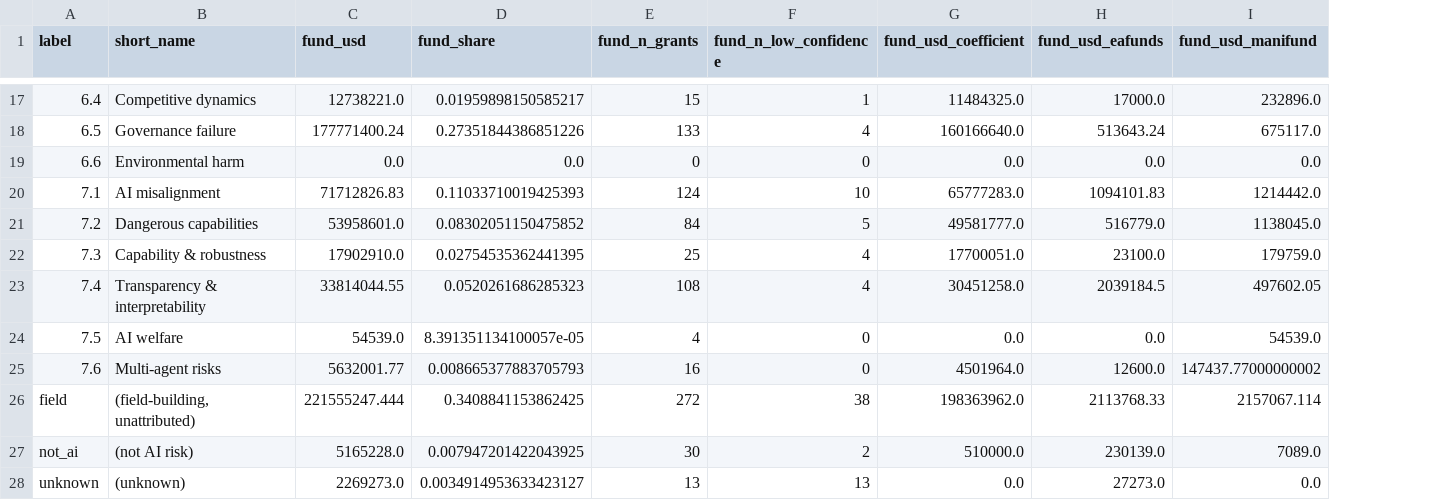
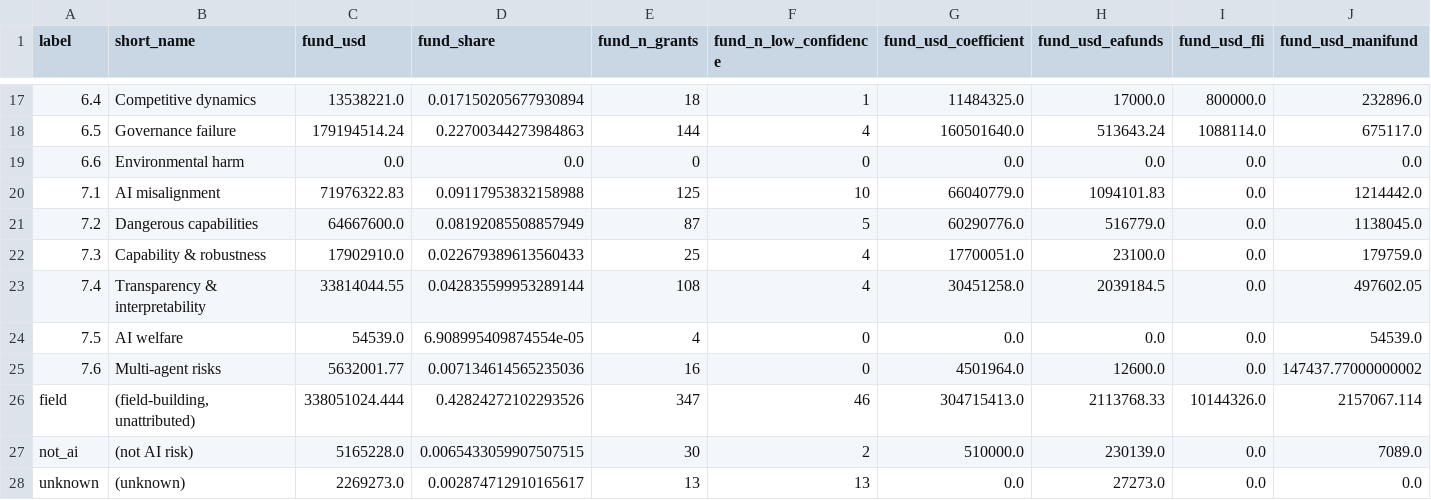
Before and after one commit to vladmesh/risk-decision-lab, a CSV file: results/gapmap-2024-2026-catastrophic.csv, drawn as a sheet; only a part is shown, gaps mark what is left out; the diff covers the shown part only; the diff names each change by its address in the sheet, - before the commit and + after, or states it on an @@ line.

Commit message:
Per-grant scope for Coefficient bio/GCR and FLI, method labels, risk x method table
Coefficient's Biosecurity/GCR/Forecasting grants and all FLI grants are read grant by
grant (scope-decisions snapshot: 217 in, 444 out); FLI programme pages get a parser and
a snapshot. Every labelled grant also carries a method label (MIT's 23 mitigation
controls plus seven research/talent/advocacy labels of ours, rubric_methods.md);
riskdlab methods prints dollars by method and the risk x method table. Results and
README/PLAN updated: 2024-26 window is now 1,005 grants, $789M; 7.4's money is
interpretability research, 6.1 and 4.2 have almost none under any method.

```diff
--- a/results/gapmap-2024-2026-catastrophic.csv
+++ b/results/gapmap-2024-2026-catastrophic.csv
+column I (fund_usd_fli), rows 17-28: 800000.0 | 1088114.0 | 0.0 | 0.0 | 0.0 | 0.0 | 0.0 | 0.0 | 0.0 | 10144326.0 | 0.0 | 0.0
-C17 (fund_usd): 12738221.0
+C17 (fund_usd): 13538221.0
-D17 (fund_share): 0.01959898150585217
+D17 (fund_share): 0.017150205677930894
-E17 (fund_n_grants): 15
+E17 (fund_n_grants): 18
-C18 (fund_usd): 177771400.24
+C18 (fund_usd): 179194514.24
-D18 (fund_share): 0.27351844386851226
+D18 (fund_share): 0.22700344273984863
-E18 (fund_n_grants): 133
+E18 (fund_n_grants): 144
-G18 (fund_usd_coefficient): 160166640.0
+G18 (fund_usd_coefficient): 160501640.0
-C20 (fund_usd): 71712826.83
+C20 (fund_usd): 71976322.83
-D20 (fund_share): 0.11033710019425393
+D20 (fund_share): 0.09117953832158988
-E20 (fund_n_grants): 124
+E20 (fund_n_grants): 125
-G20 (fund_usd_coefficient): 65777283.0
+G20 (fund_usd_coefficient): 66040779.0
-C21 (fund_usd): 53958601.0
+C21 (fund_usd): 64667600.0
-D21 (fund_share): 0.08302051150475852
+D21 (fund_share): 0.08192085508857949
-E21 (fund_n_grants): 84
+E21 (fund_n_grants): 87
-G21 (fund_usd_coefficient): 49581777.0
+G21 (fund_usd_coefficient): 60290776.0
-D22 (fund_share): 0.02754535362441395
+D22 (fund_share): 0.022679389613560433
-D23 (fund_share): 0.0520261686285323
+D23 (fund_share): 0.042835599953289144
-D24 (fund_share): 8.391351134100057e-05
+D24 (fund_share): 6.908995409874554e-05
-D25 (fund_share): 0.008665377883705793
+D25 (fund_share): 0.007134614565235036
-C26 (fund_usd): 221555247.444
+C26 (fund_usd): 338051024.444
-D26 (fund_share): 0.3408841153862425
+D26 (fund_share): 0.42824272102293526
-E26 (fund_n_grants): 272
+E26 (fund_n_grants): 347
-F26 (fund_n_low_confidence): 38
+F26 (fund_n_low_confidence): 46
-G26 (fund_usd_coefficient): 198363962.0
+G26 (fund_usd_coefficient): 304715413.0
-D27 (fund_share): 0.007947201422043925
+D27 (fund_share): 0.0065433059907507515
-D28 (fund_share): 0.0034914953633423127
+D28 (fund_share): 0.002874712910165617
```
Also changed, not shown: 29 edited cells elsewhere in this file, 18 other files.
